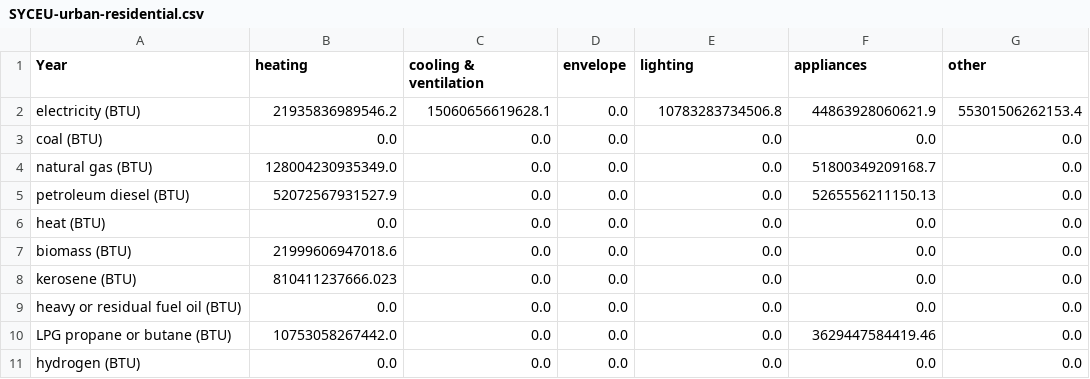
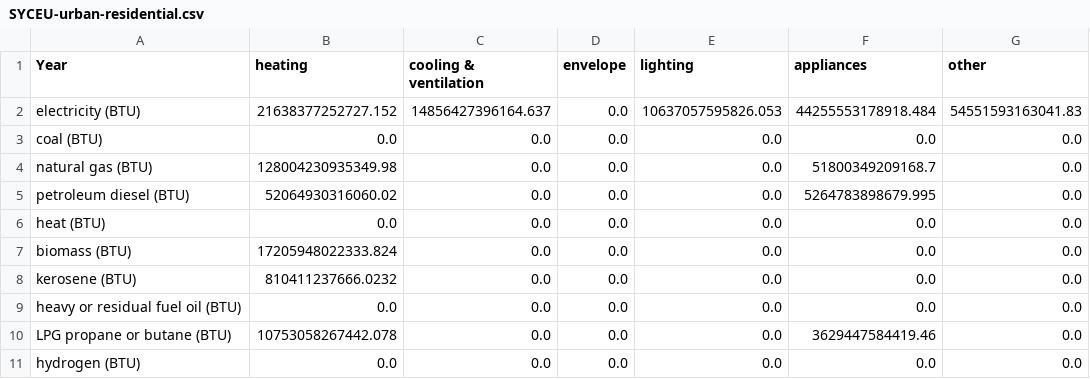
Before and after one commit to EnergyInnovation/eps-pennsylvania, a CSV file: InputData/bldgs/SYCEU/SYCEU-urban-residential.csv, drawn as a sheet; the diff names each change by its address in the sheet, - before the commit and + after, or states it on an @@ line.

```diff
--- a/InputData/bldgs/SYCEU/SYCEU-urban-residential.csv
+++ b/InputData/bldgs/SYCEU/SYCEU-urban-residential.csv
-B2 (heating): 21935836989546.2
+B2 (heating): 21638377252727.152
-C2 (cooling & ventilation): 15060656619628.1
+C2 (cooling & ventilation): 14856427396164.637
-E2 (lighting): 10783283734506.8
+E2 (lighting): 10637057595826.053
-F2 (appliances): 44863928060621.9
+F2 (appliances): 44255553178918.484
-G2 (other): 55301506262153.4
+G2 (other): 54551593163041.83
-B4 (heating): 128004230935349.0
+B4 (heating): 128004230935349.98
-B5 (heating): 52072567931527.9
+B5 (heating): 52064930316060.02
-F5 (appliances): 5265556211150.13
+F5 (appliances): 5264783898679.995
-B7 (heating): 21999606947018.6
+B7 (heating): 17205948022333.824
-B8 (heating): 810411237666.023
+B8 (heating): 810411237666.0232
-B10 (heating): 10753058267442.0
+B10 (heating): 10753058267442.078
```
Also changed, not shown: InputData/bldgs/SYCEU/SYCEU-commercial.csv, InputData/bldgs/SYCEU/SYCEU-rural-residential.csv, 9 other files.
